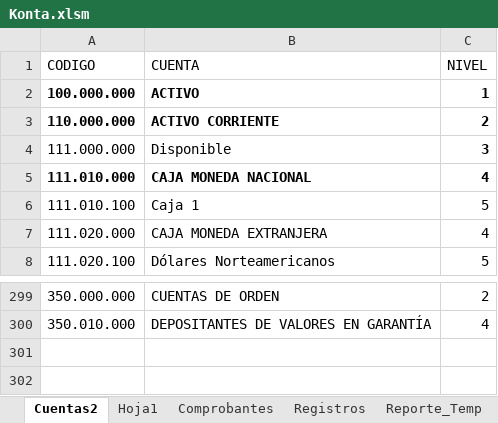
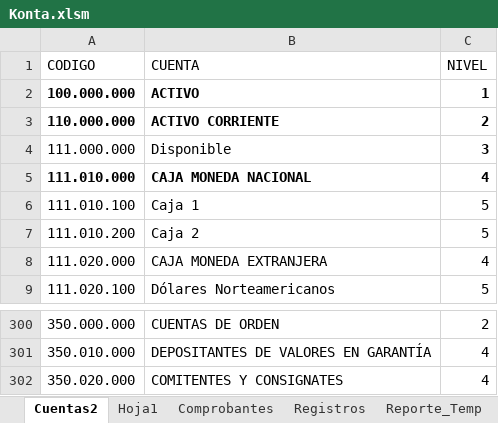
Before and after one commit to toky666/excel-con-macros, an Excel workbook: Konta.xlsm, sheet Cuentas2, drawn as a sheet; only a part is shown, gaps mark what is left out; values as stored, in another font and other column widths than the file's, no borders; table styles not drawn; the diff names each change by its address in the sheet, - before the commit and + after, or states it on an @@ line.

```diff
--- a/Konta.xlsm (sheet Cuentas2)
+++ b/Konta.xlsm (sheet Cuentas2)
+row 7: 111.010.200 | Caja 2 | 5
+row 302: 350.020.000 | COMITENTES Y CONSIGNATES | 4
```
Also changed, not shown: sheet Registros, sheet Comprobantes, sheet Reporte_Temp.
